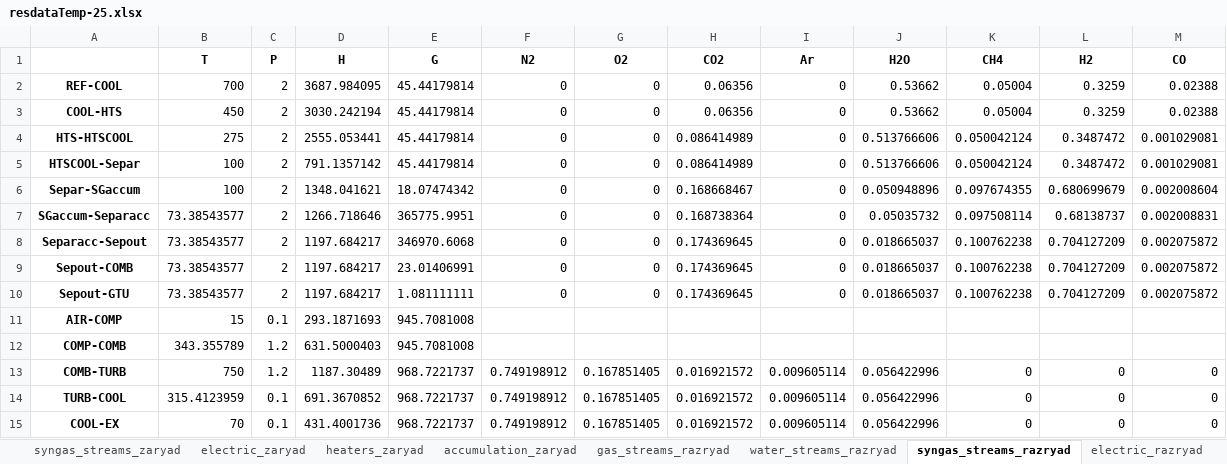
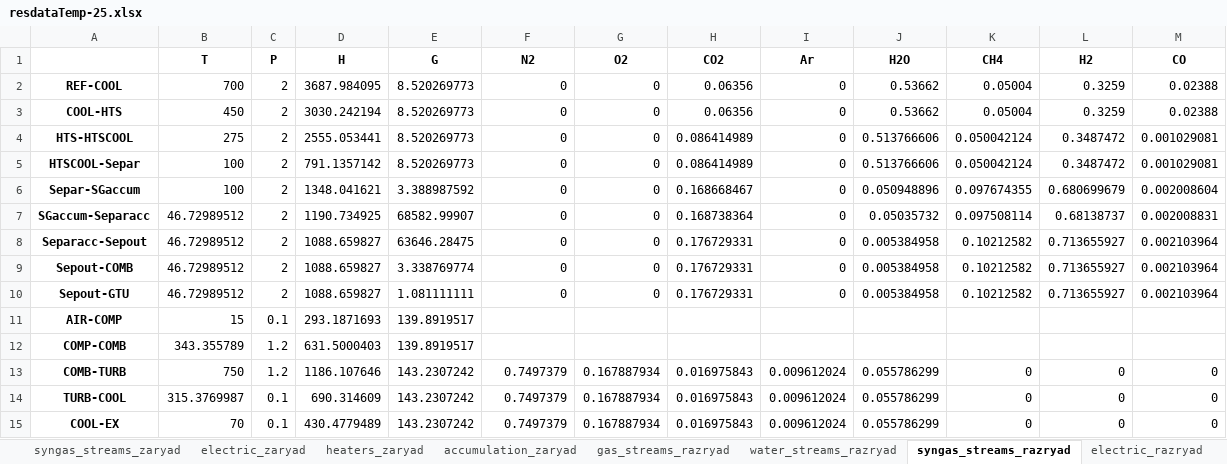
Before and after one commit to maksimovia/GZ, an Excel workbook: resdataTemp-25.xlsx, sheet syngas_streams_razryad, drawn as a sheet; values as stored, in another font and other column widths than the file's, no borders; the diff names each change by its address in the sheet, - before the commit and + after, or states it on an @@ line.

```diff
--- a/resdataTemp-25.xlsx (sheet syngas_streams_razryad)
+++ b/resdataTemp-25.xlsx (sheet syngas_streams_razryad)
-E2:E5 (G): 45.44179814
+E2:E5 (G): 8.520269773
-E6 (G): 18.07474342
+E6 (G): 3.388987592
-B7:B10 (T): 73.38543577
+B7:B10 (T): 46.72989512
-D7 (H): 1266.718646
+D7 (H): 1190.734925
-E7 (G): 365775.9951
+E7 (G): 68582.99907
-D8:D10 (H): 1197.684217
+D8:D10 (H): 1088.659827
-E8 (G): 346970.6068
+E8 (G): 63646.28475
-H8:H10 (CO2): 0.174369645
+H8:H10 (CO2): 0.176729331
-J8:J10 (H2O): 0.018665037
+J8:J10 (H2O): 0.005384958
-K8:K10 (CH4): 0.100762238
+K8:K10 (CH4): 0.10212582
-L8:L10 (H2): 0.704127209
+L8:L10 (H2): 0.713655927
-M8:M10 (CO): 0.002075872
+M8:M10 (CO): 0.002103964
-E9 (G): 23.01406991
+E9 (G): 3.338769774
-E11:E12 (G): 945.7081008
+E11:E12 (G): 139.8919517
-D13 (H): 1187.30489
+D13 (H): 1186.107646
-E13:E15 (G): 968.7221737
+E13:E15 (G): 143.2307242
-F13:F15 (N2): 0.749198912
+F13:F15 (N2): 0.7497379
-G13:G15 (O2): 0.167851405
+G13:G15 (O2): 0.167887934
-H13:H15 (CO2): 0.016921572
+H13:H15 (CO2): 0.016975843
-I13:I15 (Ar): 0.009605114
+I13:I15 (Ar): 0.009612024
-J13:J15 (H2O): 0.056422996
+J13:J15 (H2O): 0.055786299
-B14 (T): 315.4123959
+B14 (T): 315.3769987
-D14 (H): 691.3670852
+D14 (H): 690.314609
-D15 (H): 431.4001736
+D15 (H): 430.4779489
```
Also changed, not shown: sheet water_streams_zaryad, sheet water_streams_razryad, sheet syngas_streams_zaryad, sheet gas_streams_razryad, sheet gas_streams_zaryad, sheet heaters_zaryad, 5 more sheets, resdataTemp-29.xlsx, resdataTemp-5.xlsx, 6 other files.
